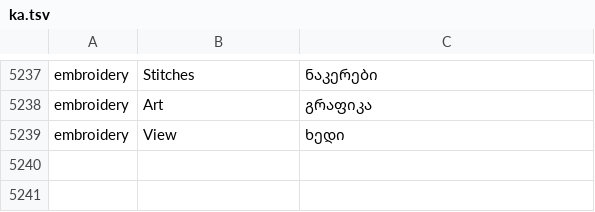
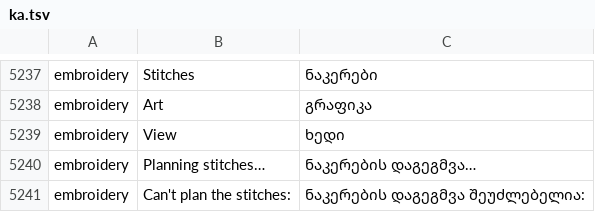
Before and after one commit to przbat-public/vectorcraft-stitch, a TSV file: crates/ui-egui/src/i18n/ka.tsv, drawn as a sheet; only a part is shown, gaps mark what is left out.

```diff
--- a/crates/ui-egui/src/i18n/ka.tsv
+++ b/crates/ui-egui/src/i18n/ka.tsv
@@ -5239 +5239,3 @@ embroidery	Art	გრაფიკა
 embroidery	View	ხედი
+embroidery	Planning stitches…	ნაკერების დაგეგმვა…
+embroidery	Can't plan the stitches:	ნაკერების დაგეგმვა შეუძლებელია:
```
Also changed, not shown: crates/ui-egui/src/i18n/bg.tsv, crates/ui-egui/src/i18n/el.tsv, 29 other files.
